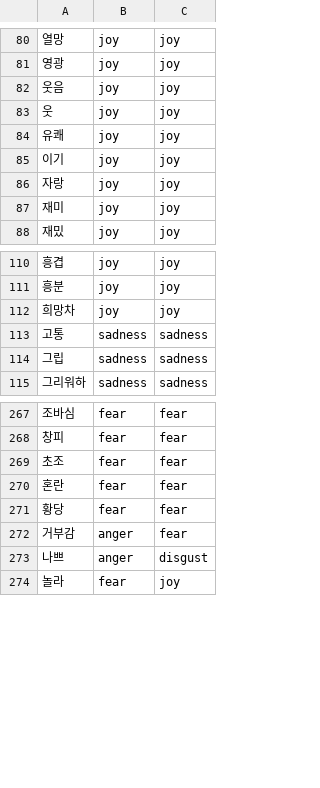
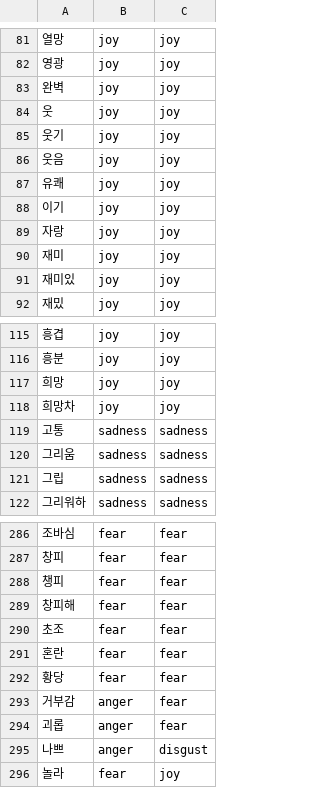
Before and after one commit to dhffkvm15/2019GP4, a CSV file: app/src/main/res/raw/emotiondic.csv, drawn as a sheet; only a part is shown, gaps mark what is left out; the diff covers the shown part only.

```diff
--- a/app/src/main/res/raw/emotiondic.csv
+++ b/app/src/main/res/raw/emotiondic.csv
@@ -81,4 +82,6 @@
 영광,joy,joy
+완벽,joy,joy
+웃,joy,joy
+웃기,joy,joy
 웃음,joy,joy
-웃,joy,joy
 유쾌,joy,joy
@@ -87,2 +90,3 @@
 재미,joy,joy
+재미있,joy,joy
 재밌,joy,joy
@@ -111,4 +116,6 @@
 흥분,joy,joy
+희망,joy,joy
 희망차,joy,joy
 고통,sadness,sadness
+그리움,sadness,sadness
 그립,sadness,sadness
@@ -268,2 +287,4 @@
 창피,fear,fear
+챙피,fear,fear
+창피해,fear,fear
 초조,fear,fear
@@ -272,2 +293,3 @@
 거부감,anger,fear
+괴롭,anger,fear
 나쁘,anger,disgust
```
Also changed, not shown: 17 added rows, 3 removed rows and 1 edited cell elsewhere in this file, 1 other file.
